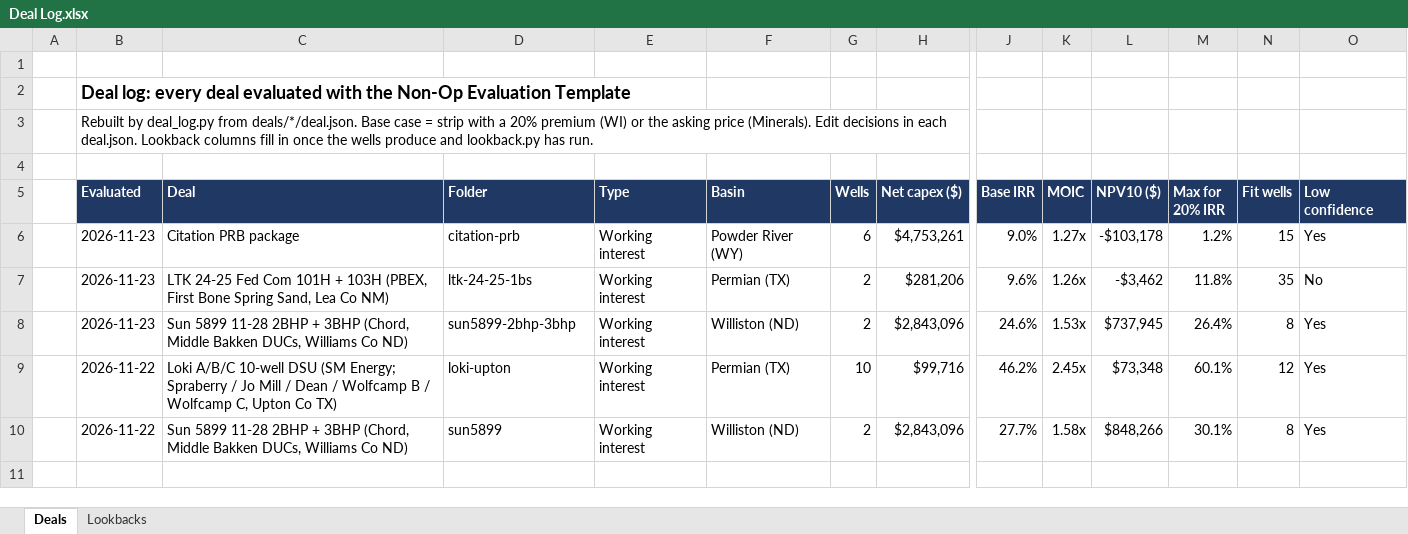
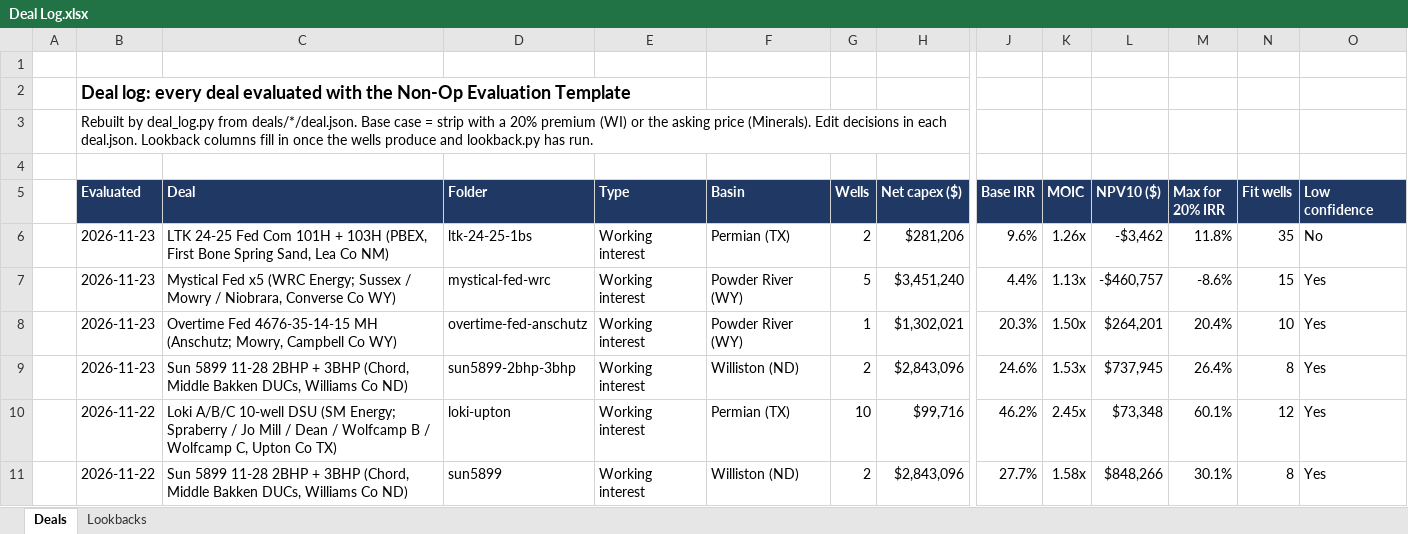
Before and after one commit to davisosage/nonop-evaluation_Claude, an Excel workbook: Deal Log.xlsx, sheet Deals, drawn as a sheet; only a part is shown, gaps mark what is left out; values as stored, in another font and other column widths than the file's, no borders; removed rows and columns are numbered as before the commit, all else as after; rows hold the shown columns only; the diff names each change by its address in the sheet, - before the commit and + after, or states it on an @@ line.

```diff
--- a/Deal Log.xlsx (sheet Deals)
+++ b/Deal Log.xlsx (sheet Deals)
-row 6:  | 2026-11-23 | Citation PRB package | citation-prb | Working interest | Powder River (WY) | 6 | $4,753,261 | 9.0% | 1.27x | -$103,178 | 1.2% | 15 | Yes
+row 7:  | 2026-11-23 | Mystical Fed x5 (WRC Energy; Sussex / Mowry / Niobrara, Converse Co WY) | mystical-fed-wrc | Working interest | Powder River (WY) | 5 | $3,451,240 | 4.4% | 1.13x | -$460,757 | -8.6% | 15 | Yes
+row 8:  | 2026-11-23 | Overtime Fed 4676-35-14-15 MH (Anschutz; Mowry, Campbell Co WY) | overtime-fed-anschutz | Working interest | Powder River (WY) | 1 | $1,302,021 | 20.3% | 1.50x | $264,201 | 20.4% | 10 | Yes
```
Also changed, not shown: 38 other files.
